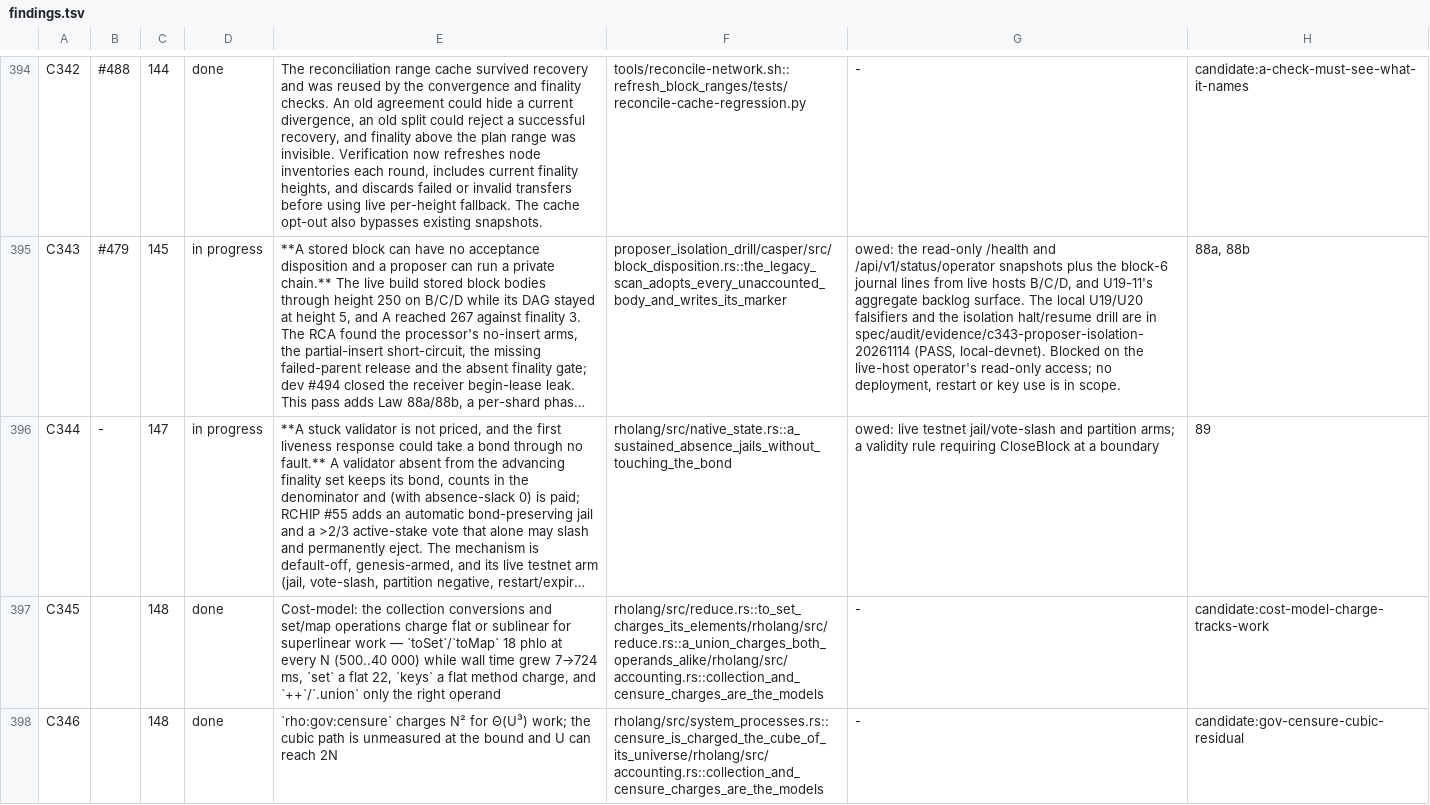
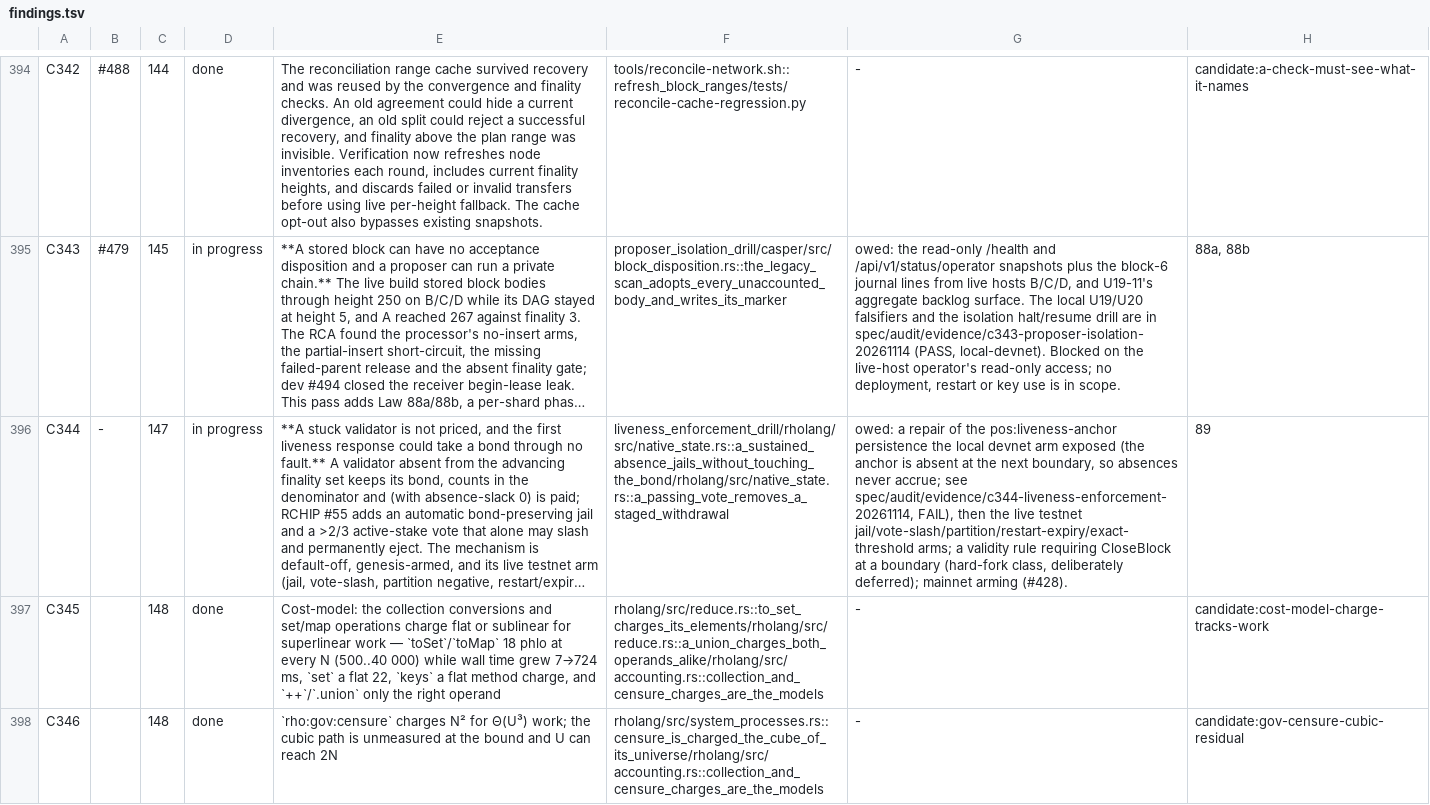
Before and after one commit to rhovision-org/rholo, a TSV file: spec/findings.tsv, drawn as a sheet; only a part is shown, gaps mark what is left out; long unchanged cells end in …; the diff names each change by its address in the sheet, - before the commit and + after, or states it on an @@ line.

```diff
--- a/spec/findings.tsv
+++ b/spec/findings.tsv
-F396: rholang/src/native_state.rs::a_sustained_absence_jails_without_touching_the_bond
+F396: liveness_enforcement_drill/rholang/src/native_state.rs::a_sustained_absence_jails_without_touching_the_bond/rholang/src/native_state.rs::a_passing_vote_removes_a_staged_withdrawal
-G396: owed: live testnet jail/vote-slash and partition arms; a validity rule requiring CloseBlock at a boundary
+G396: owed: a repair of the pos:liveness-anchor persistence the local devnet arm exposed (the anchor is absent at the next boundary, so absences never accrue; see spec/audit/evidence/c344-liveness-enforcement-20261114, FAIL), then the live testnet jail/vote-slash/partition/restart-expiry/exact-threshold arms; a validity rule requiring CloseBlock at a boundary (hard-fork class, deliberately deferred); mainnet arming (#428).
```
Also changed, not shown: 11 other files.
